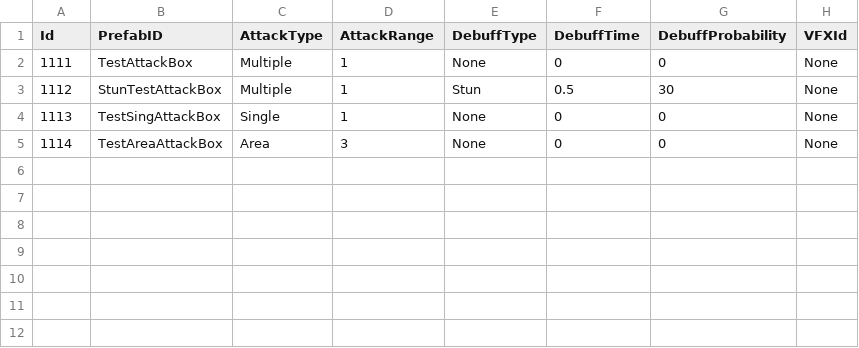
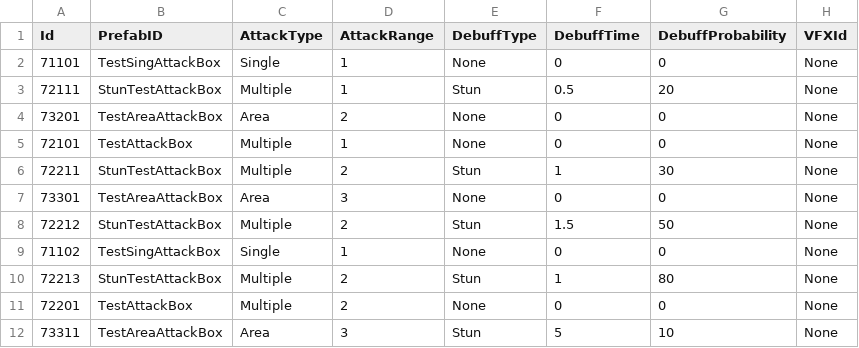
Before and after one commit to KDH1213/UnityMiniProject, a CSV file: Assets/Resources/tables/AttackTable.csv, drawn as a sheet.

```diff
--- a/Assets/Resources/tables/AttackTable.csv
+++ b/Assets/Resources/tables/AttackTable.csv
@@ -1,5 +1,12 @@
 Id,PrefabID,AttackType,AttackRange,DebuffType,DebuffTime,DebuffProbability,VFXId
-1111,TestAttackBox,Multiple,1,None,0,0,None
-1112,StunTestAttackBox,Multiple,1,Stun,0.5,30,None
-1113,TestSingAttackBox,Single,1,None,0,0,None
-1114,TestAreaAttackBox,Area,3,None,0,0,None
+71101,TestSingAttackBox,Single,1,None,0,0,None
+72111,StunTestAttackBox,Multiple,1,Stun,0.5,20,None
+73201,TestAreaAttackBox,Area,2,None,0,0,None
+72101,TestAttackBox,Multiple,1,None,0,0,None
+72211,StunTestAttackBox,Multiple,2,Stun,1,30,None
+73301,TestAreaAttackBox,Area,3,None,0,0,None
+72212,StunTestAttackBox,Multiple,2,Stun,1.5,50,None
+71102,TestSingAttackBox,Single,1,None,0,0,None
+72213,StunTestAttackBox,Multiple,2,Stun,1,80,None
+72201,TestAttackBox,Multiple,2,None,0,0,None
+73311,TestAreaAttackBox,Area,3,Stun,5,10,None
```
Also changed, not shown: Assets/Resources/tables/CharactorTable.csv.
